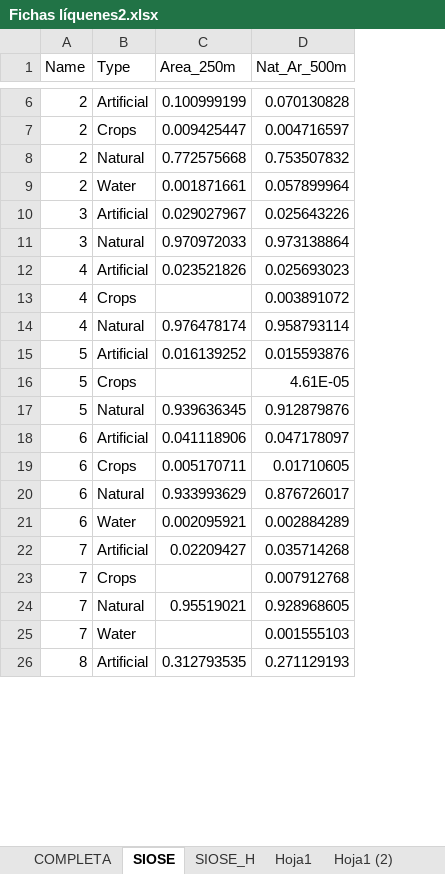
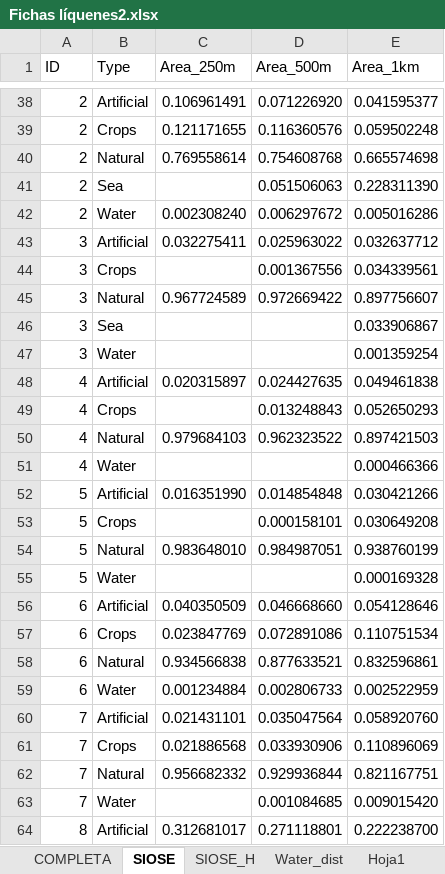
Before and after one commit to jrb772/LiquenesPrince, an Excel workbook: Fichas líquenes2.xlsx, sheet SIOSE, drawn as a sheet; only a part is shown, gaps mark what is left out; values as stored, in another font and other column widths than the file's, no borders; removed rows and columns are numbered as before the commit, all else as after; the diff covers the shown part only; the diff names each change by its address in the sheet, - before the commit and + after, or states it on an @@ line.

```diff
--- a/Fichas líquenes2.xlsx (sheet SIOSE)
+++ b/Fichas líquenes2.xlsx (sheet SIOSE)
+sheet tab: Water_dist
-column D (Nat_Ar_500m), rows 6-26: 0.070130828 | 0.004716597 | 0.753507832 | 0.057899964 | 0.025643226 | 0.973138864 | 0.025693023 | 0.003891072 | 0.958793114 | 0.015593876 | 4.61E-05 | 0.912879876 | 0.047178097 | 0.01710605 | 0.876726017 | 0.002884289 | 0.035714268 | 0.007912768 | 0.928968605 | 0.001555103 | 0.271129193
+column D (Area_500m), rows 38-40: 0.071226920 | 0.116360576 | 0.754608768; rows 42-43: 0.006297672 | 0.025963022; row 45: 0.972669422; rows 48-50: 0.024427635 | 0.013248843 | 0.962323522; rows 52-54: 0.014854848 | 0.000158101 | 0.984987051; rows 56-64: 0.046668660 | 0.072891086 | 0.877633521 | 0.002806733 | 0.035047564 | 0.033930906 | 0.929936844 | 0.001084685 | 0.271118801
+column E (Area_1km), rows 38-40: 0.041595377 | 0.059502248 | 0.665574698; rows 42-43: 0.005016286 | 0.032637712; row 45: 0.897756607; rows 48-50: 0.049461838 | 0.052650293 | 0.897421503; rows 52-54: 0.030421266 | 0.030649208 | 0.938760199; rows 56-64: 0.054128646 | 0.110751534 | 0.832596861 | 0.002522959 | 0.058920760 | 0.110896069 | 0.821167751 | 0.009015420 | 0.222238700
-A1: Name
+A1: ID
-C38 (Area_250m): 0.100999199
+C38 (Area_250m): 0.106961491
-C39 (Area_250m): 0.009425447
+C39 (Area_250m): 0.121171655
-C40 (Area_250m): 0.772575668
+C40 (Area_250m): 0.769558614
+row 41: 2 | Sea |  | 0.051506063 | 0.228311390
-C42 (Area_250m): 0.001871661
+C42 (Area_250m): 0.002308240
-C43 (Area_250m): 0.029027967
+C43 (Area_250m): 0.032275411
+row 44: 3 | Crops |  | 0.001367556 | 0.034339561
-C45 (Area_250m): 0.970972033
+C45 (Area_250m): 0.967724589
+row 46: 3 | Sea |  |  | 0.033906867
+row 47: 3 | Water |  |  | 0.001359254
-C48 (Area_250m): 0.023521826
+C48 (Area_250m): 0.020315897
-C50 (Area_250m): 0.976478174
+C50 (Area_250m): 0.979684103
+row 51: 4 | Water |  |  | 0.000466366
-C52 (Area_250m): 0.016139252
+C52 (Area_250m): 0.016351990
-C54 (Area_250m): 0.939636345
+C54 (Area_250m): 0.983648010
+row 55: 5 | Water |  |  | 0.000169328
-C56 (Area_250m): 0.041118906
+C56 (Area_250m): 0.040350509
-C57 (Area_250m): 0.005170711
+C57 (Area_250m): 0.023847769
-C58 (Area_250m): 0.933993629
+C58 (Area_250m): 0.934566838
-C59 (Area_250m): 0.002095921
+C59 (Area_250m): 0.001234884
-C60 (Area_250m): 0.02209427
+C60 (Area_250m): 0.021431101
-C61 (Area_250m): (empty)
+C61 (Area_250m): 0.021886568
-C62 (Area_250m): 0.95519021
+C62 (Area_250m): 0.956682332
-C64 (Area_250m): 0.312793535
+C64 (Area_250m): 0.312681017
```
Also changed, not shown: 30 added rows, 23 removed rows, 2 moved rows and 11 edited cells elsewhere in this sheet, sheet SIOSE_H, 3 other files.
